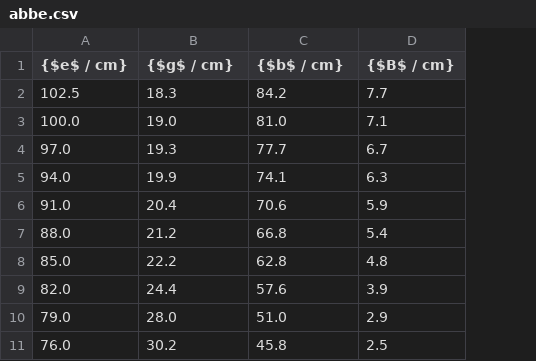
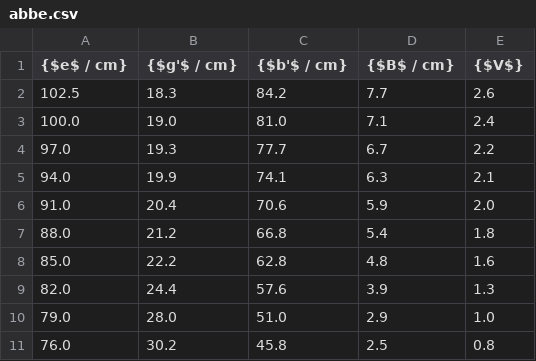
Before and after one commit to majesticrock/V408, a CSV file: csv/abbe.csv, drawn as a sheet; the diff names each change by its address in the sheet, - before the commit and + after, or states it on an @@ line.

```diff
--- a/csv/abbe.csv
+++ b/csv/abbe.csv
+column E ({$V$}), rows 2-11: 2.6 | 2.4 | 2.2 | 2.1 | 2.0 | 1.8 | 1.6 | 1.3 | 1.0 | 0.8
-B1: {$g$ / cm}
+B1: {$g'$ / cm}
-C1: {$b$ / cm}
+C1: {$b'$ / cm}
```
Also changed, not shown: csv/bessel.csv, csv/schnittpunkt.csv, 12 other files.
